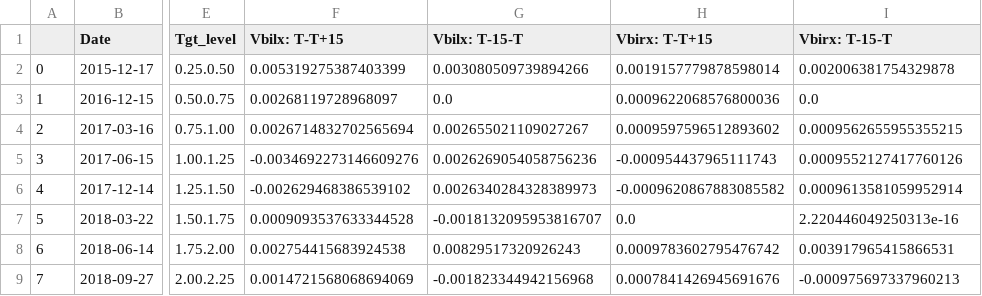
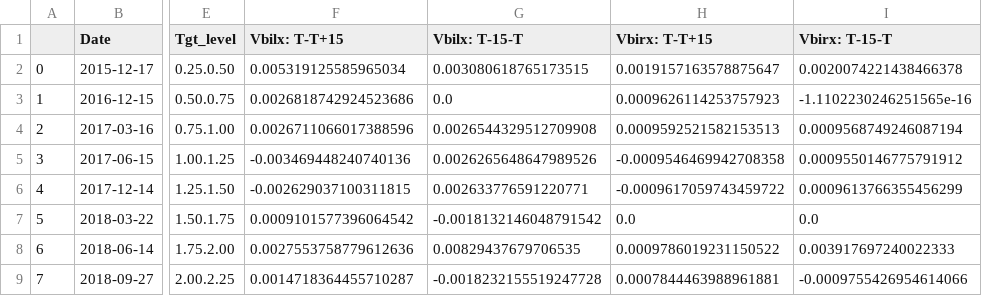
Before and after one commit to mab923/finalteamproject, a CSV file: inputs/Final_Data/Final_Dataset.csv, drawn as a sheet; only a part is shown, gaps mark what is left out; the diff covers the shown part only; the diff names each change by its address in the sheet, - before the commit and + after, or states it on an @@ line.

```diff
--- a/inputs/Final_Data/Final_Dataset.csv
+++ b/inputs/Final_Data/Final_Dataset.csv
-F2 (Vbilx: T-T+15): 0.005319275387403399
+F2 (Vbilx: T-T+15): 0.005319125585965034
-G2 (Vbilx: T-15-T): 0.003080509739894266
+G2 (Vbilx: T-15-T): 0.003080618765173515
-H2 (Vbirx: T-T+15): 0.0019157779878598014
+H2 (Vbirx: T-T+15): 0.0019157163578875647
-I2 (Vbirx: T-15-T): 0.002006381754329878
+I2 (Vbirx: T-15-T): 0.0020074221438466378
-F3 (Vbilx: T-T+15): 0.00268119728968097
+F3 (Vbilx: T-T+15): 0.0026818742924523686
-H3 (Vbirx: T-T+15): 0.0009622068576800036
+H3 (Vbirx: T-T+15): 0.0009626114253757923
-I3 (Vbirx: T-15-T): 0.0
+I3 (Vbirx: T-15-T): -1.1102230246251565e-16
-F4 (Vbilx: T-T+15): 0.0026714832702565694
+F4 (Vbilx: T-T+15): 0.0026711066017388596
-G4 (Vbilx: T-15-T): 0.002655021109027267
+G4 (Vbilx: T-15-T): 0.0026544329512709908
-H4 (Vbirx: T-T+15): 0.0009597596512893602
+H4 (Vbirx: T-T+15): 0.0009592521582153513
-I4 (Vbirx: T-15-T): 0.0009562655955355215
+I4 (Vbirx: T-15-T): 0.0009568749246087194
-F5 (Vbilx: T-T+15): -0.0034692273146609276
+F5 (Vbilx: T-T+15): -0.003469448240740136
-G5 (Vbilx: T-15-T): 0.0026269054058756236
+G5 (Vbilx: T-15-T): 0.0026265648647989526
-H5 (Vbirx: T-T+15): -0.000954437965111743
+H5 (Vbirx: T-T+15): -0.0009546469942708358
-I5 (Vbirx: T-15-T): 0.0009552127417760126
+I5 (Vbirx: T-15-T): 0.0009550146775791912
-F6 (Vbilx: T-T+15): -0.002629468386539102
+F6 (Vbilx: T-T+15): -0.002629037100311815
-G6 (Vbilx: T-15-T): 0.0026340284328389973
+G6 (Vbilx: T-15-T): 0.002633776591220771
-H6 (Vbirx: T-T+15): -0.0009620867883085582
+H6 (Vbirx: T-T+15): -0.0009617059743459722
-I6 (Vbirx: T-15-T): 0.0009613581059952914
+I6 (Vbirx: T-15-T): 0.0009613766355456299
-F7 (Vbilx: T-T+15): 0.0009093537633344528
+F7 (Vbilx: T-T+15): 0.0009101577396064542
-G7 (Vbilx: T-15-T): -0.0018132095953816707
+G7 (Vbilx: T-15-T): -0.0018132146048791542
-I7 (Vbirx: T-15-T): 2.220446049250313e-16
+I7 (Vbirx: T-15-T): 0.0
-F8 (Vbilx: T-T+15): 0.002754415683924538
+F8 (Vbilx: T-T+15): 0.0027553758779612636
-G8 (Vbilx: T-15-T): 0.00829517320926243
+G8 (Vbilx: T-15-T): 0.00829437679706535
-H8 (Vbirx: T-T+15): 0.0009783602795476742
+H8 (Vbirx: T-T+15): 0.0009786019231150522
-I8 (Vbirx: T-15-T): 0.003917965415866531
+I8 (Vbirx: T-15-T): 0.003917697240022333
-F9 (Vbilx: T-T+15): 0.0014721568068694069
+F9 (Vbilx: T-T+15): 0.0014718364455710287
-G9 (Vbilx: T-15-T): -0.001823344942156968
+G9 (Vbilx: T-15-T): -0.0018232155519247728
-H9 (Vbirx: T-T+15): 0.0007841426945691676
+H9 (Vbirx: T-T+15): 0.0007844463988961881
-I9 (Vbirx: T-15-T): -0.000975697337960213
+I9 (Vbirx: T-15-T): -0.0009755426954614066
```
Also changed, not shown: 59 edited cells elsewhere in this file, inputs/Clean_Data/Clean_Vbilx.csv, inputs/Clean_Data/Clean_Vbirx.csv, 5 other files.
